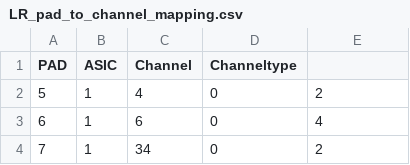
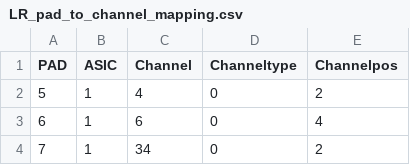
Before and after one commit to cmu-hgc-mac/wirebonder_gui, a CSV file: geometries/LR_pad_to_channel_mapping.csv, drawn as a sheet; only a part is shown.

Commit message:
added commas to match csv

```diff
--- a/geometries/LR_pad_to_channel_mapping.csv
+++ b/geometries/LR_pad_to_channel_mapping.csv
@@ -1,2 +1,2 @@
-PAD,ASIC,Channel,Channeltype
+PAD,ASIC,Channel,Channeltype,Channelpos
 5,1,4,0,2
```
